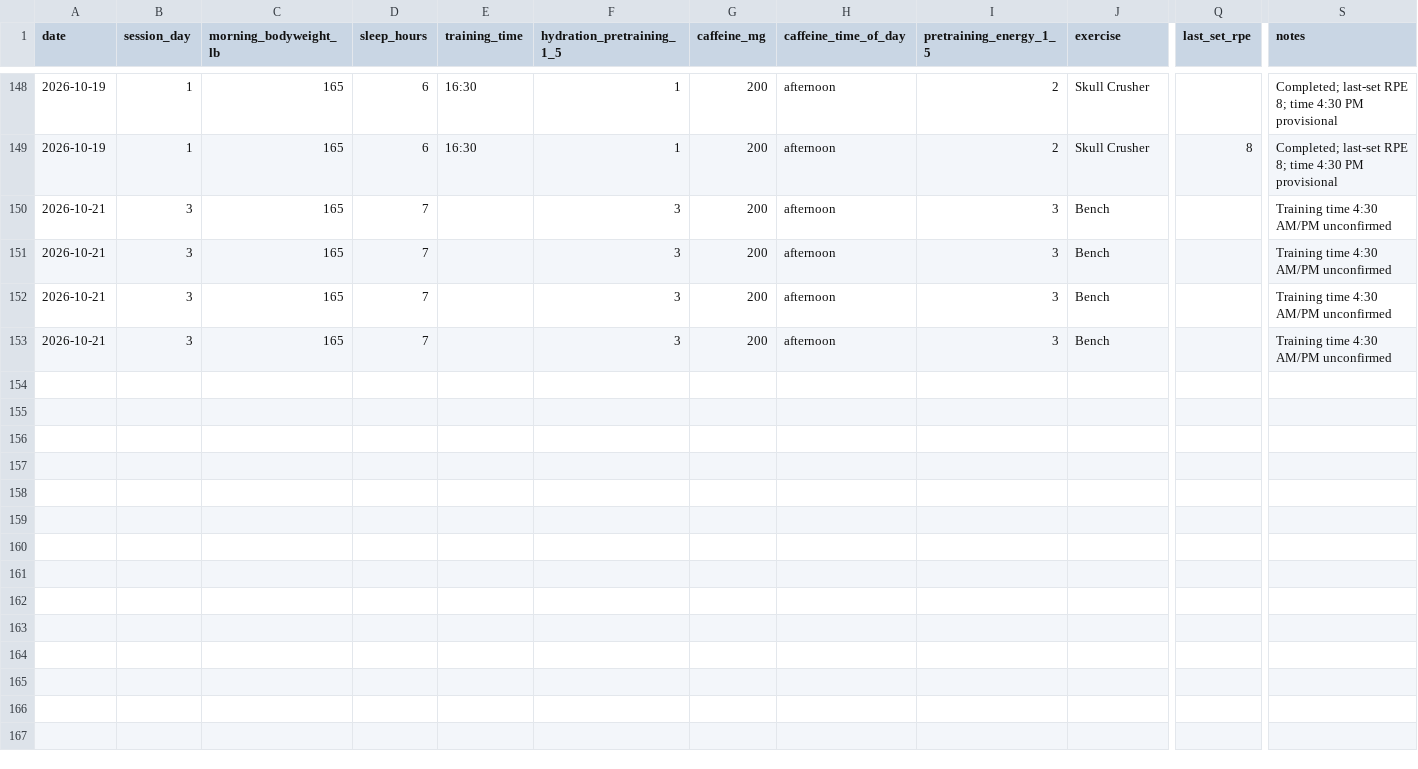
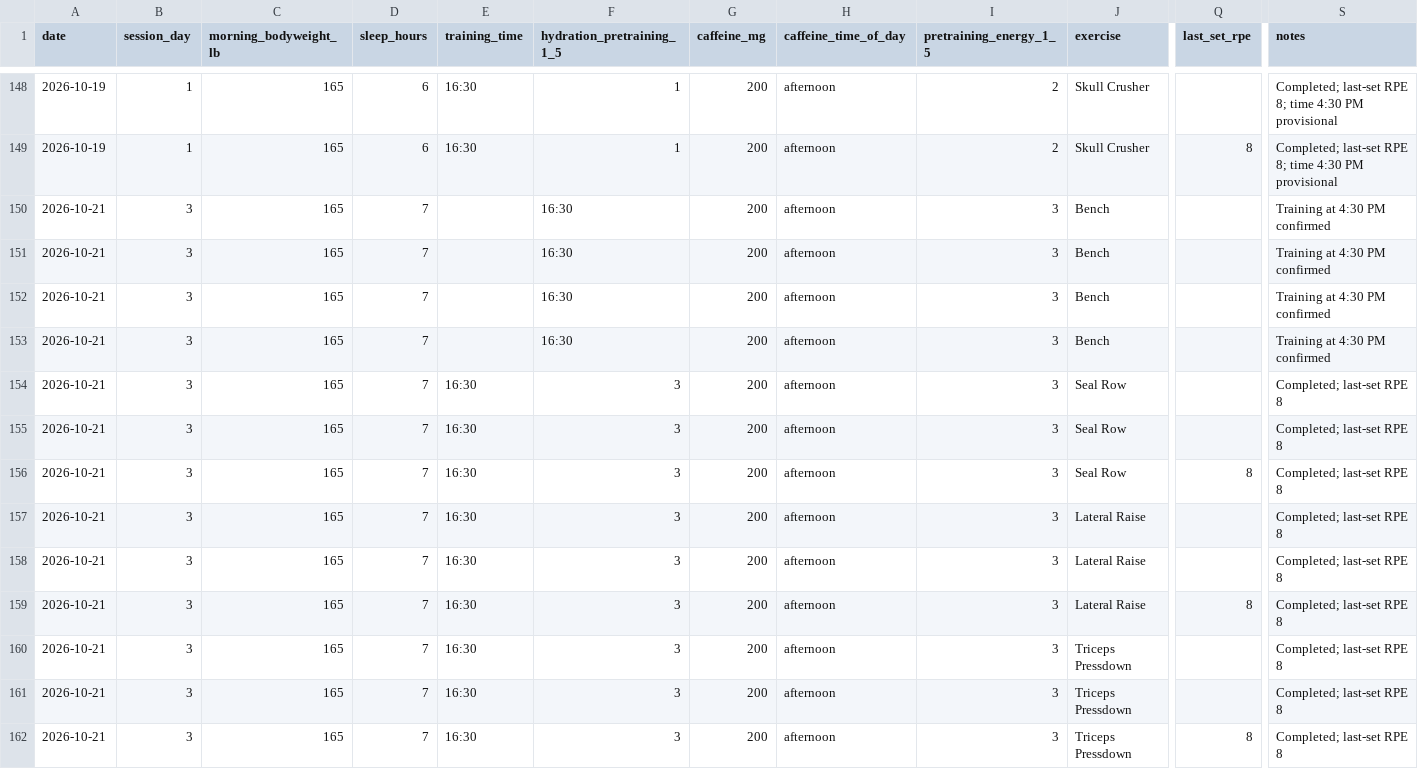
Before and after one commit to svolpe96/Health-and-fitness, a CSV file: data/training_sets.csv, drawn as a sheet; only a part is shown, gaps mark what is left out; rows hold the shown columns only; the diff names each change by its address in the sheet, - before the commit and + after, or states it on an @@ line.

Commit message:
Complete Wednesday accessory log and 4:30 PM time

```diff
--- a/data/training_sets.csv
+++ b/data/training_sets.csv
-F150:F153 (hydration_pretraining_1_5): 3
+F150:F153 (hydration_pretraining_1_5): 16:30
-S150:S153 (notes): Training time 4:30 AM/PM unconfirmed
+S150:S153 (notes): Training at 4:30 PM confirmed
+row 154: 2026-10-21 | 3 | 165 | 7 | 16:30 | 3 | 200 | afternoon | 3 | Seal Row |  | Completed; last-set RPE 8
+row 155: 2026-10-21 | 3 | 165 | 7 | 16:30 | 3 | 200 | afternoon | 3 | Seal Row |  | Completed; last-set RPE 8
+row 156: 2026-10-21 | 3 | 165 | 7 | 16:30 | 3 | 200 | afternoon | 3 | Seal Row | 8 | Completed; last-set RPE 8
+row 157: 2026-10-21 | 3 | 165 | 7 | 16:30 | 3 | 200 | afternoon | 3 | Lateral Raise |  | Completed; last-set RPE 8
+row 158: 2026-10-21 | 3 | 165 | 7 | 16:30 | 3 | 200 | afternoon | 3 | Lateral Raise |  | Completed; last-set RPE 8
+row 159: 2026-10-21 | 3 | 165 | 7 | 16:30 | 3 | 200 | afternoon | 3 | Lateral Raise | 8 | Completed; last-set RPE 8
+row 160: 2026-10-21 | 3 | 165 | 7 | 16:30 | 3 | 200 | afternoon | 3 | Triceps Pressdown |  | Completed; last-set RPE 8
+row 161: 2026-10-21 | 3 | 165 | 7 | 16:30 | 3 | 200 | afternoon | 3 | Triceps Pressdown |  | Completed; last-set RPE 8
+row 162: 2026-10-21 | 3 | 165 | 7 | 16:30 | 3 | 200 | afternoon | 3 | Triceps Pressdown | 8 | Completed; last-set RPE 8
```
